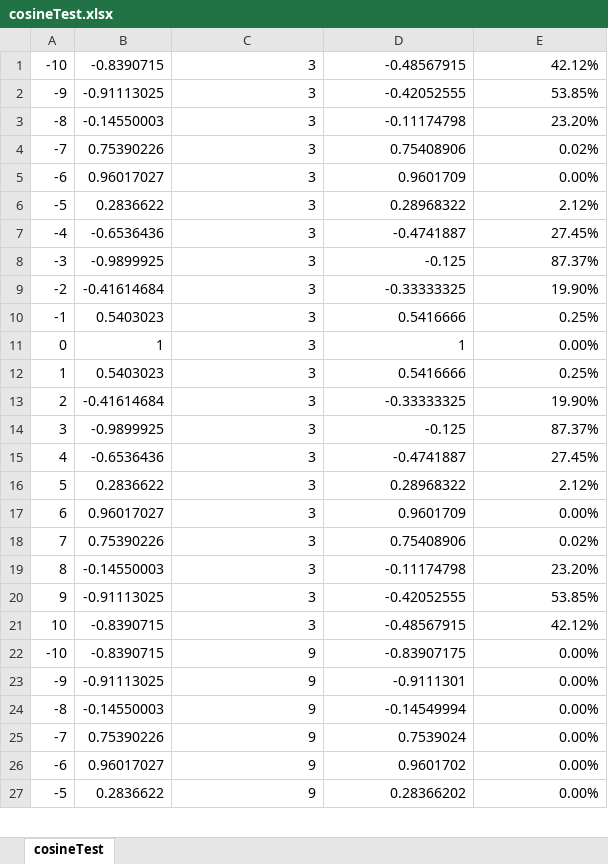
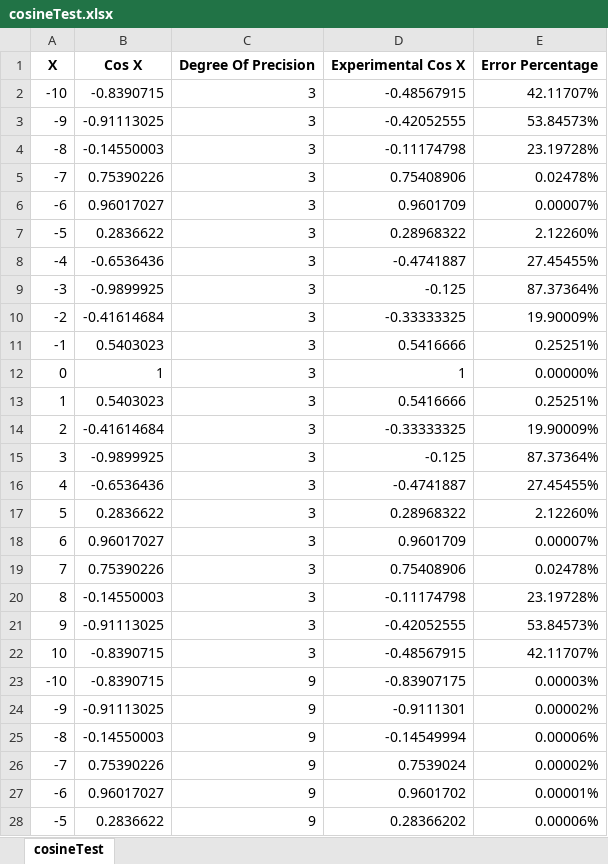
Before and after one commit to The-G-Man-Half-Life/PracticaNumero1ProgramacionFuncionalEnHaskell, an Excel workbook: documents/cosineTest.xlsx, sheet cosineTest, drawn as a sheet; only a part is shown; values as stored, in another font and other column widths than the file's, no borders; addresses are those after the commit; the diff covers the shown part only; the diff names each change by its address in the sheet, - before the commit and + after, or states it on an @@ line.

```diff
--- a/documents/cosineTest.xlsx (sheet cosineTest)
+++ b/documents/cosineTest.xlsx (sheet cosineTest)
+row 1: X | Cos X | Degree Of Precision | Experimental Cos X | Error Percentage
-E2: 42.12%
+E2: 42.11707%
-E3: 53.85%
+E3: 53.84573%
-E4: 23.20%
+E4: 23.19728%
-E5: 0.02%
+E5: 0.02478%
-E6: 0.00%
+E6: 0.00007%
-E7: 2.12%
+E7: 2.12260%
-E8: 27.45%
+E8: 27.45455%
-E9: 87.37%
+E9: 87.37364%
-E10: 19.90%
+E10: 19.90009%
-E11: 0.25%
+E11: 0.25251%
-E12: 0.00%
+E12: 0.00000%
-E13: 0.25%
+E13: 0.25251%
-E14: 19.90%
+E14: 19.90009%
-E15: 87.37%
+E15: 87.37364%
-E16: 27.45%
+E16: 27.45455%
-E17: 2.12%
+E17: 2.12260%
-E18: 0.00%
+E18: 0.00007%
-E19: 0.02%
+E19: 0.02478%
-E20: 23.20%
+E20: 23.19728%
-E21: 53.85%
+E21: 53.84573%
-E22: 42.12%
+E22: 42.11707%
-E23: 0.00%
+E23: 0.00003%
-E24: 0.00%
+E24: 0.00002%
-E25: 0.00%
+E25: 0.00006%
-E26: 0.00%
+E26: 0.00002%
-E27: 0.00%
+E27: 0.00001%
-E28: 0.00%
+E28: 0.00006%
```
Also changed, not shown: 36 edited cells elsewhere in this sheet, documents/naturalLogarithmTest.xlsx.
